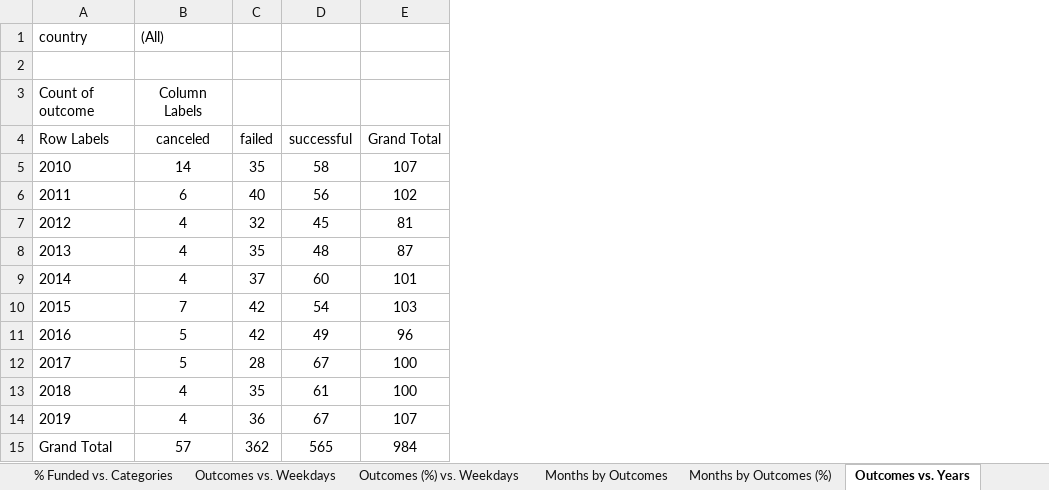
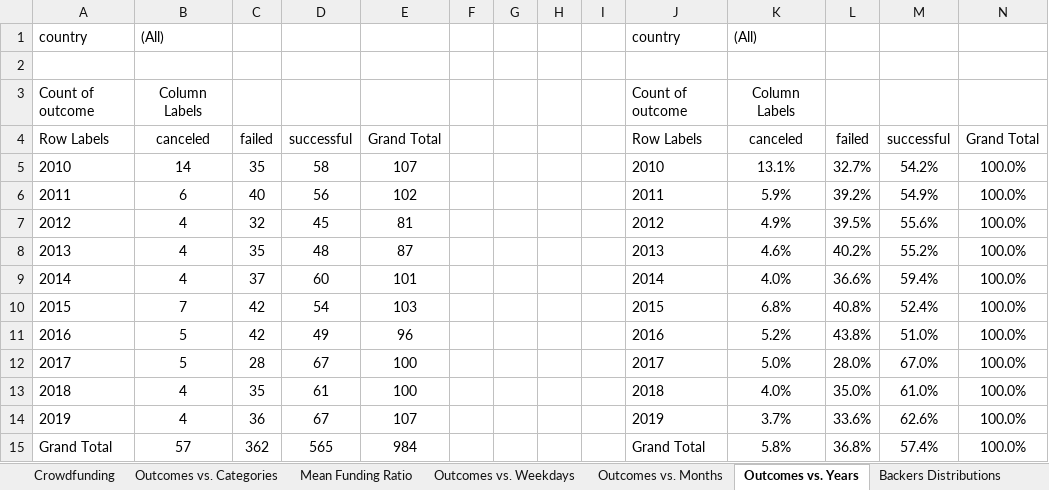
Before and after one commit to njgeorge000158/Crowdfunding-Goal-Analysis-in-Excel, an Excel workbook: crowd_funding_analysis.xlsx, sheet Outcomes vs. Years, drawn as a sheet; values as stored, in another font and other column widths than the file's, no borders; charts and pictures not drawn; the diff names each change by its address in the sheet, - before the commit and + after, or states it on an @@ line.

```diff
--- a/crowd_funding_analysis.xlsx (sheet Outcomes vs. Years)
+++ b/crowd_funding_analysis.xlsx (sheet Outcomes vs. Years)
-sheet tab: Months by Outcomes
+sheet tab: Outcomes vs. Months
-sheet tab: % Funded vs. Categories
-sheet tab: Outcomes (%) vs. Weekdays
-sheet tab: Months by Outcomes (%)
+sheet tab: Outcomes vs. Categories
+sheet tab: Mean Funding Ratio
+sheet tab: Backers Distributions
+column F, empty
+column G, empty
+column H, empty
+column I, empty
+column J, rows 1-15: country |  | Count of outcome | Row Labels | 2010 | 2011 | 2012 | 2013 | 2014 | 2015 | 2016 | 2017 | 2018 | 2019 | Grand Total
+column K, rows 1-15: (All) |  | Column Labels | canceled | 13.1% | 5.9% | 4.9% | 4.6% | 4.0% | 6.8% | 5.2% | 5.0% | 4.0% | 3.7% | 5.8%
+column L, rows 4-15: failed | 32.7% | 39.2% | 39.5% | 40.2% | 36.6% | 40.8% | 43.8% | 28.0% | 35.0% | 33.6% | 36.8%
+column M, rows 4-15: successful | 54.2% | 54.9% | 55.6% | 55.2% | 59.4% | 52.4% | 51.0% | 67.0% | 61.0% | 62.6% | 57.4%
+column N, rows 4-15: Grand Total | 100.0% | 100.0% | 100.0% | 100.0% | 100.0% | 100.0% | 100.0% | 100.0% | 100.0% | 100.0% | 100.0%
```
Also changed, not shown: sheet Campaign Summary, sheet Statistical Analysis (Backers), sheet Statistical Analysis (Goals), sheet Statistical Analysis (Pledges), sheet Statistical Analysis (Duration), sheet Outcomes vs. Months, 7 more sheets, other sheet tabs, formulas that keep their value, charts or pictures, 40 other files.
